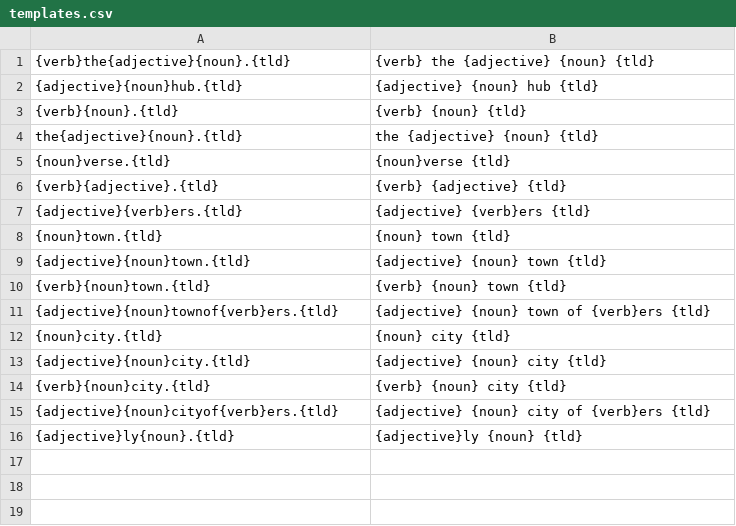
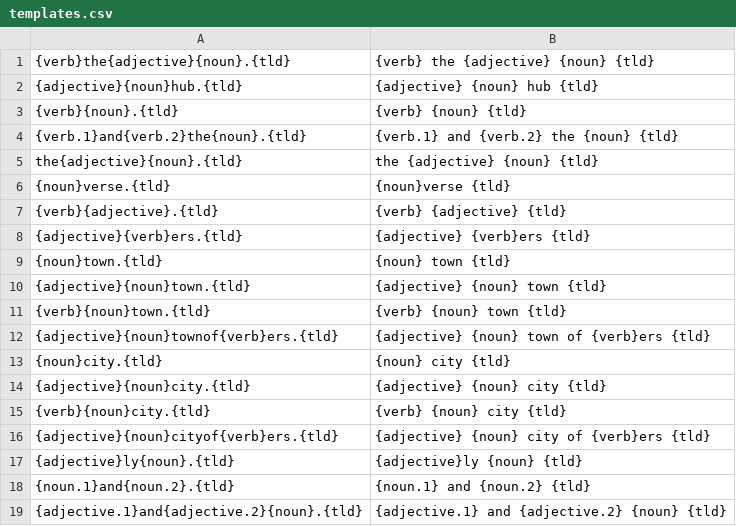
Before and after one commit to viveret/fediverse-instance-name-generator, a CSV file: words/templates.csv, drawn as a sheet.

```diff
--- a/words/templates.csv
+++ b/words/templates.csv
@@ -3,2 +3,3 @@
 {verb}{noun}.{tld}, {verb} {noun} {tld}
+{verb.1}and{verb.2}the{noun}.{tld}, {verb.1} and {verb.2} the {noun} {tld}
 the{adjective}{noun}.{tld}, the {adjective} {noun} {tld}
@@ -16 +17,3 @@ the{adjective}{noun}.{tld}, the {adjective} {noun} {tld}
 {adjective}ly{noun}.{tld}, {adjective}ly {noun} {tld}
+{noun.1}and{noun.2}.{tld}, {noun.1} and {noun.2} {tld}
+{adjective.1}and{adjective.2}{noun}.{tld}, {adjective.1} and {adjective.2} {noun} {tld}
```
Also changed, not shown: 4 other files.
